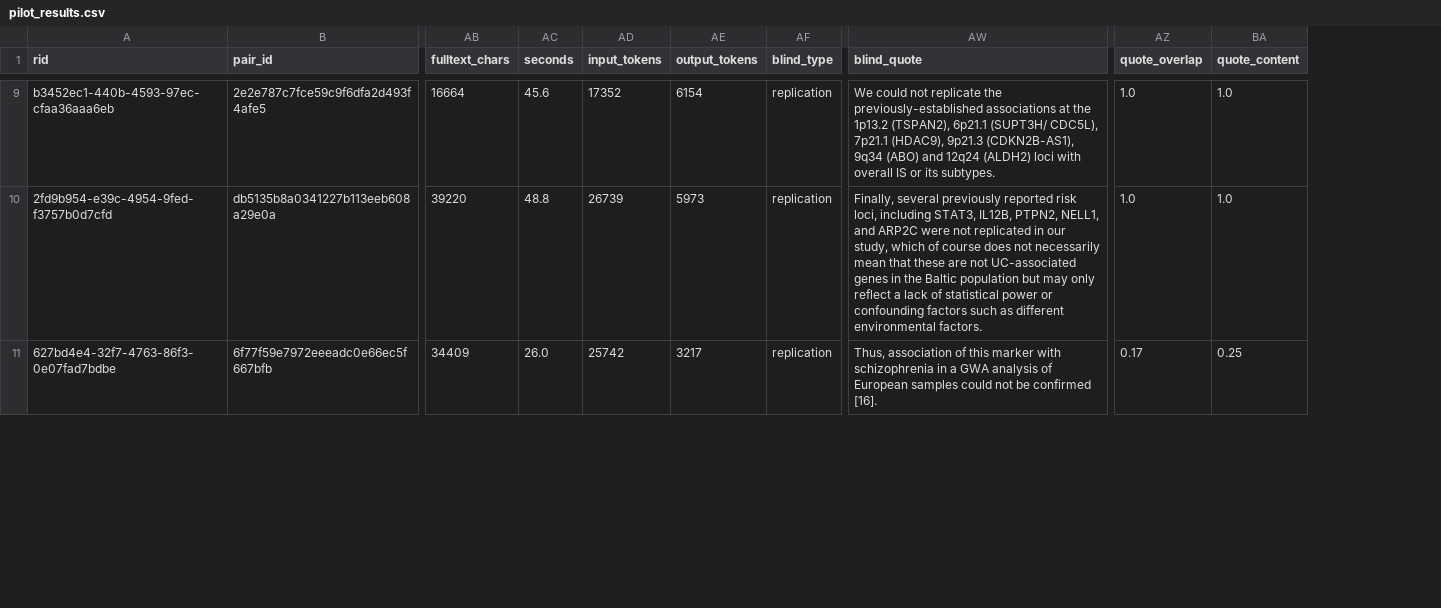
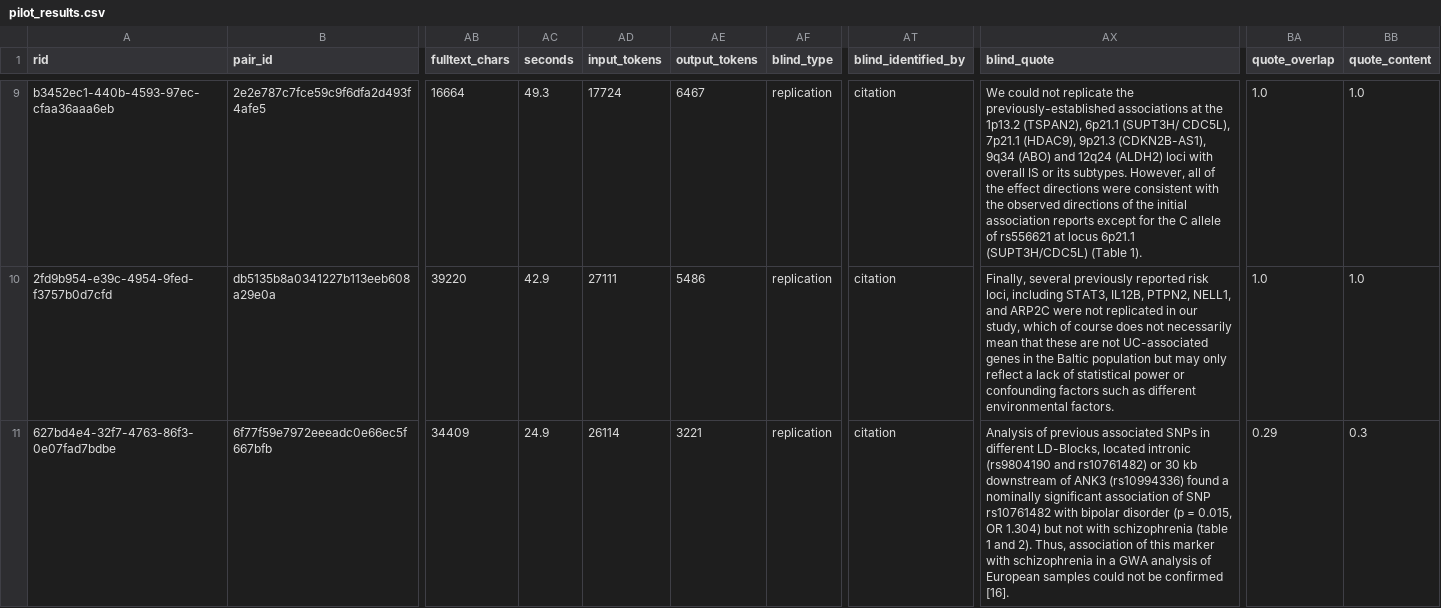
Before and after one commit to forrtproject/flora-extractor, a CSV file: analysis/final_ai_check_2026-10/pilot_results.csv, drawn as a sheet; only a part is shown, gaps mark what is left out; addresses are those after the commit; the diff covers the shown part only; the diff names each change by its address in the sheet, - before the commit and + after, or states it on an @@ line.

```diff
--- a/analysis/final_ai_check_2026-10/pilot_results.csv
+++ b/analysis/final_ai_check_2026-10/pilot_results.csv
+column AT (blind_identified_by), rows 9-11: all citation
-AC9 (seconds): 45.6
+AC9 (seconds): 49.3
-AD9 (input_tokens): 17352
+AD9 (input_tokens): 17724
-AE9 (output_tokens): 6154
+AE9 (output_tokens): 6467
-AX9 (blind_quote): …its subtypes.
+AX9 (blind_quote): …its subtypes. However, all of the effect directions were consistent with the observed directions of the initial association reports except for the C allele of rs556621 at locus 6p21.1 (SUPT3H/CDC5L) (Table 1).
-AC10 (seconds): 48.8
+AC10 (seconds): 42.9
-AD10 (input_tokens): 26739
+AD10 (input_tokens): 27111
-AE10 (output_tokens): 5973
+AE10 (output_tokens): 5486
-AC11 (seconds): 26.0
+AC11 (seconds): 24.9
-AD11 (input_tokens): 25742
+AD11 (input_tokens): 26114
-AE11 (output_tokens): 3217
+AE11 (output_tokens): 3221
-AX11 (blind_quote): Thus, association…
+AX11 (blind_quote): Analysis of previous associated SNPs in different LD-Blocks, located intronic (rs9804190 and rs10761482) or 30 kb downstream of ANK3 (rs10994336) found a nominally significant association of SNP rs10761482 with bipolar disorder (p = 0.015, OR 1.304) but not with schizophrenia (table 1 and 2). Thus, association…
-BA11 (quote_overlap): 0.17
+BA11 (quote_overlap): 0.29
-BB11 (quote_content): 0.25
+BB11 (quote_content): 0.3
```
Also changed, not shown: 36 edited cells elsewhere in this file, analysis/final_ai_check_2026-10/pilot_results_batch2.csv, 2 other files.
